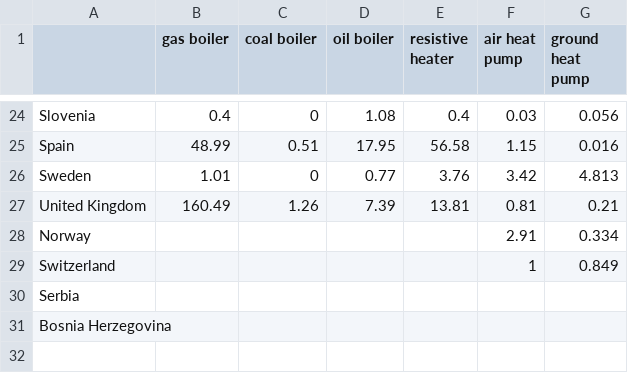
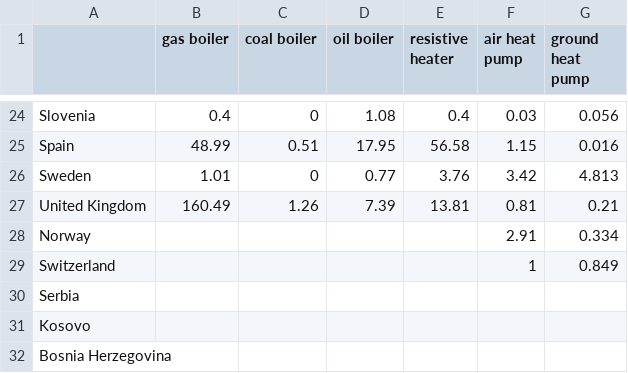
Before and after one commit to AbiAfthab/pypsa-eurelectric, a CSV file: data/existing_infrastructure/existing_heating_raw.csv, drawn as a sheet; only a part is shown, gaps mark what is left out.

Commit message:
resolve Kosovo (XK) as separate country (#1249)
* resolve Kosovo (XK) as separate country

* [pre-commit.ci] auto fixes from pre-commit.com hooks

for more information, see https://pre-commit.ci

* fillna

* add missing key in data/existing_infrastructure/existing_heating_raw.csv

---------

Co-authored-by: pre-commit-ci[bot] <66853113+pre-commit-ci[bot]@users.noreply.github.com>

```diff
--- a/data/existing_infrastructure/existing_heating_raw.csv
+++ b/data/existing_infrastructure/existing_heating_raw.csv
@@ -30,2 +30,3 @@ Switzerland,,,,,1,0.849
 Serbia,,,,,,
+Kosovo,,,,,,
 Bosnia Herzegovina,,,,,,
```
Also changed, not shown: data/district_heat_share.csv, data/era5-annual-HDD-per-country.csv, 15 other files.
